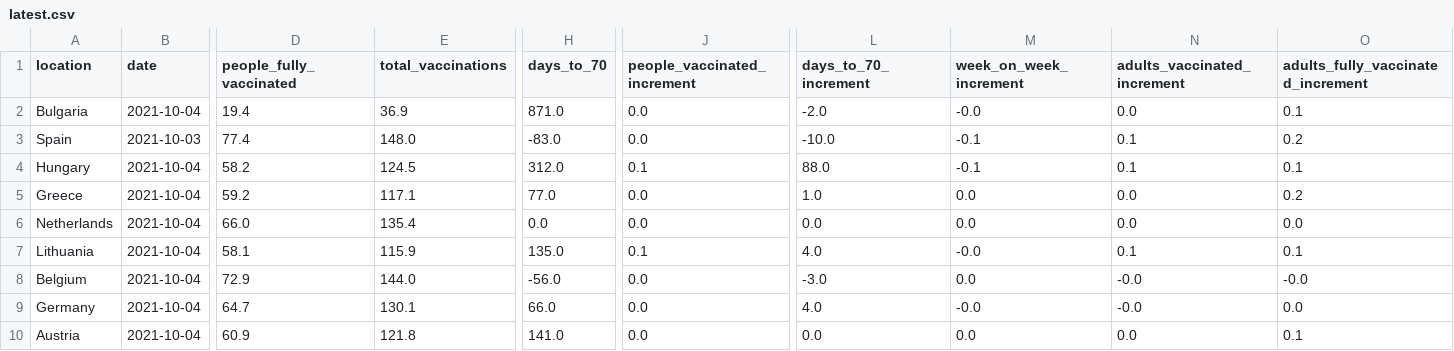
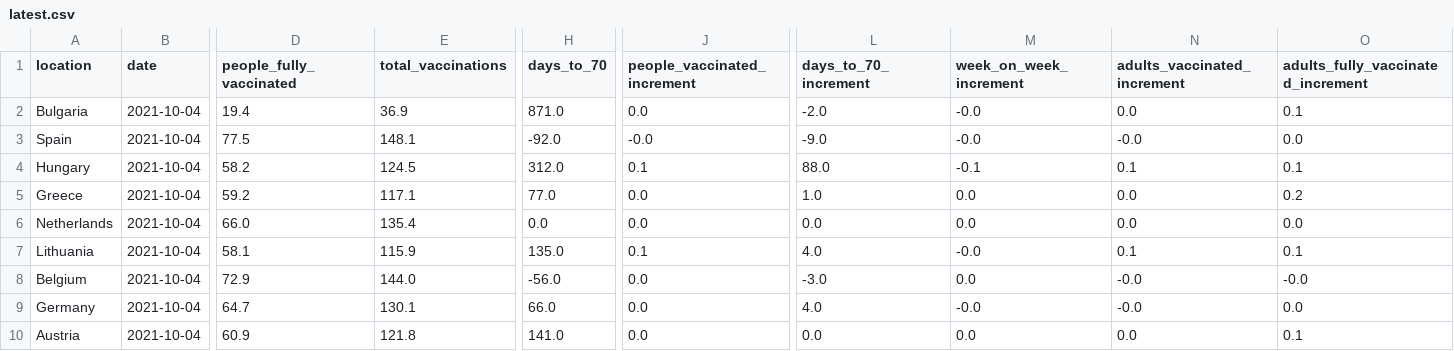
Before and after one commit to blasf1/covid_vaccine_progress_bot, a CSV file: latest.csv, drawn as a sheet; only a part is shown, gaps mark what is left out; the diff names each change by its address in the sheet, - before the commit and + after, or states it on an @@ line.

Commit message:
[BOT] Update data and sources for website

```diff
--- a/latest.csv
+++ b/latest.csv
-B3 (date): 2021-10-03
+B3 (date): 2021-10-04
-D3 (people_fully_vaccinated): 77.4
+D3 (people_fully_vaccinated): 77.5
-E3 (total_vaccinations): 148.0
+E3 (total_vaccinations): 148.1
-H3 (days_to_70): -83.0
+H3 (days_to_70): -92.0
-J3 (people_vaccinated_increment): 0.0
+J3 (people_vaccinated_increment): -0.0
-L3 (days_to_70_increment): -10.0
+L3 (days_to_70_increment): -9.0
-M3 (week_on_week_increment): -0.1
+M3 (week_on_week_increment): -0.0
-N3 (adults_vaccinated_increment): 0.1
+N3 (adults_vaccinated_increment): -0.0
-O3: 0.2
+O3: 0.0
```
Also changed, not shown: output/EuropeanUnion.csv, 2 other files.
